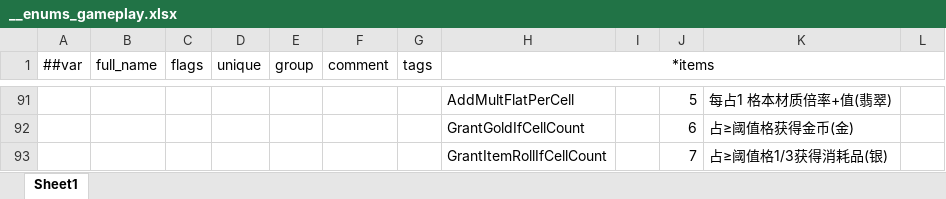
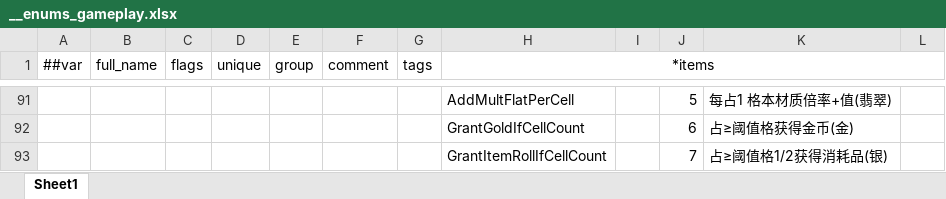
Before and after one commit to 2563495284/gourmetproject, an Excel workbook: GourmetProject/GameConfig/Datas/__enums_gameplay.xlsx, sheet Sheet1, drawn as a sheet; only a part is shown, gaps mark what is left out; values as stored, in another font and other column widths than the file's, no borders; the diff names each change by its address in the sheet, - before the commit and + after, or states it on an @@ line.

```diff
--- a/GourmetProject/GameConfig/Datas/__enums_gameplay.xlsx (sheet Sheet1)
+++ b/GourmetProject/GameConfig/Datas/__enums_gameplay.xlsx (sheet Sheet1)
-K93: 占≥阈值格1/3获得消耗品(银)
+K93: 占≥阈值格1/2获得消耗品(银)
```
Also changed, not shown: GourmetProject/GameConfig/Datas/action.xlsx, GourmetProject/GameConfig/Datas/fragment_material.xlsx, 14 other files.
